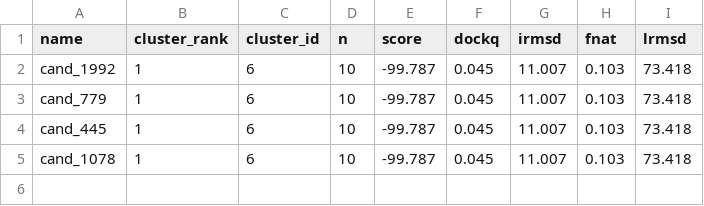
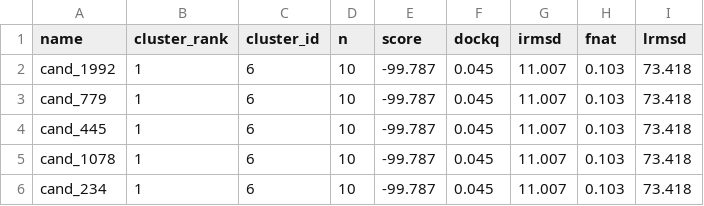
Before and after one commit to KeyuanWang0324/CRBN_PPIL4_MGD, a CSV file: 06_complete_run_progress_(Ryan).csv, drawn as a sheet; the diff names each change by its address in the sheet, - before the commit and + after, or states it on an @@ line.

```diff
--- a/06_complete_run_progress_(Ryan).csv
+++ b/06_complete_run_progress_(Ryan).csv
+row 6: cand_234 | 1 | 6 | 10 | -99.787 | 0.045 | 11.007 | 0.103 | 73.418
```
Also changed, not shown: 6 other files.
